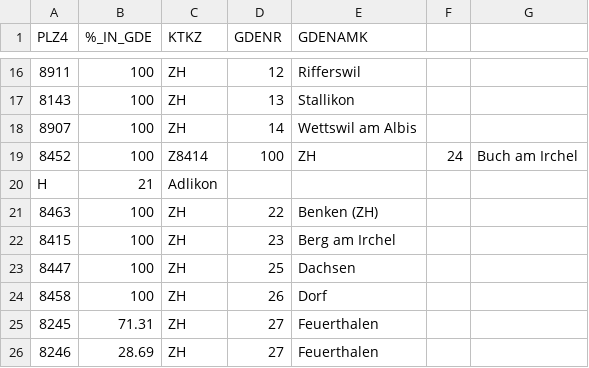
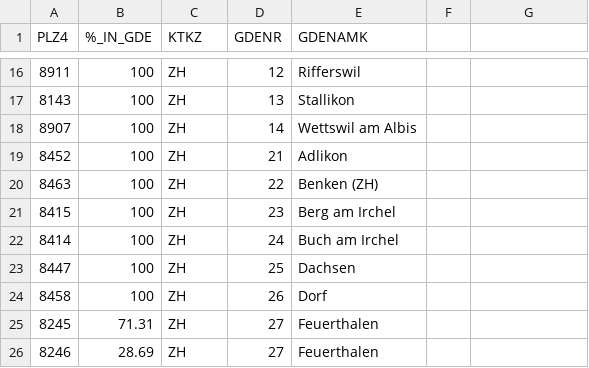
Before and after one commit to jk019/DA_LN_neues_Github, a CSV file: Quelldateien/plz_gemeinde.csv, drawn as a sheet; only a part is shown, gaps mark what is left out.

Commit message:
Update plz_gemeinde.csv

```diff
--- a/Quelldateien/plz_gemeinde.csv
+++ b/Quelldateien/plz_gemeinde.csv
@@ -18,6 +18,6 @@
 8907,100,ZH,14,Wettswil am Albis
-8452,100,Z8414,100,ZH,24,Buch am Irchel
-H,21,Adlikon
+8452,100,ZH,21,Adlikon
 8463,100,ZH,22,Benken (ZH)
 8415,100,ZH,23,Berg am Irchel
+8414,100,ZH,24,Buch am Irchel
 8447,100,ZH,25,Dachsen
```
